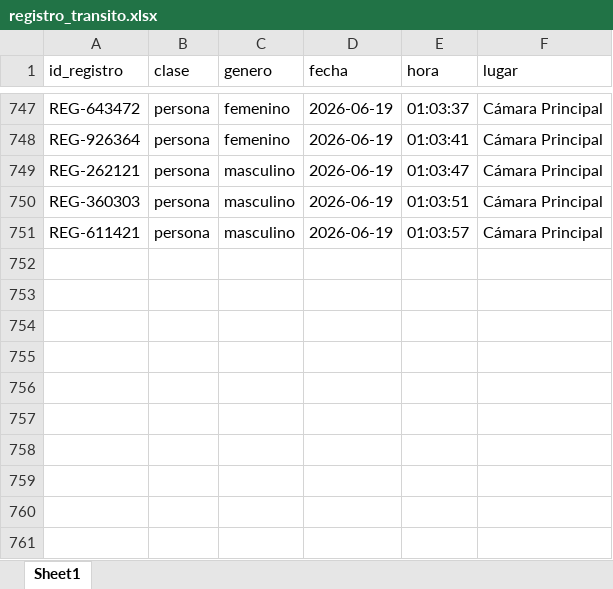
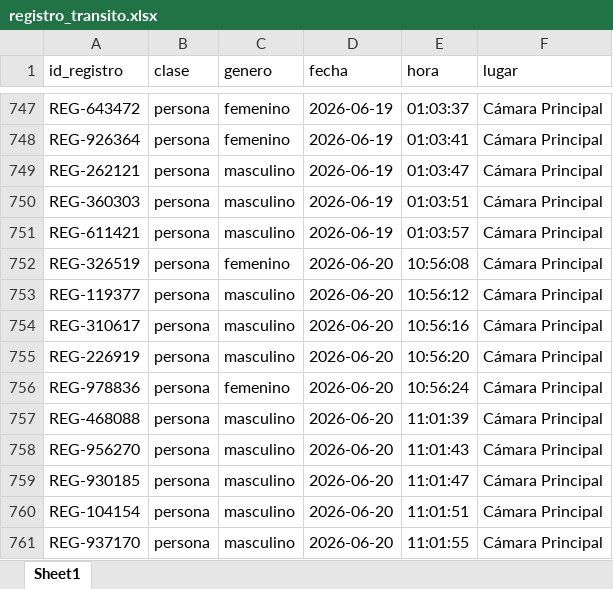
Before and after one commit to AndersonOsbeli/Data_projectCamara, an Excel workbook: registro_transito.xlsx, sheet Sheet1, drawn as a sheet; only a part is shown, gaps mark what is left out; values as stored, in another font and other column widths than the file's, no borders; the diff names each change by its address in the sheet, - before the commit and + after, or states it on an @@ line.

Commit message:
Se agrego endpoint restaurado de registro de rostro

```diff
--- a/registro_transito.xlsx (sheet Sheet1)
+++ b/registro_transito.xlsx (sheet Sheet1)
+row 752: REG-326519 | persona | femenino | 2026-06-20 | 10:56:08 | Cámara Principal
+row 753: REG-119377 | persona | masculino | 2026-06-20 | 10:56:12 | Cámara Principal
+row 754: REG-310617 | persona | masculino | 2026-06-20 | 10:56:16 | Cámara Principal
+row 755: REG-226919 | persona | masculino | 2026-06-20 | 10:56:20 | Cámara Principal
+row 756: REG-978836 | persona | femenino | 2026-06-20 | 10:56:24 | Cámara Principal
+row 757: REG-468088 | persona | masculino | 2026-06-20 | 11:01:39 | Cámara Principal
+row 758: REG-956270 | persona | masculino | 2026-06-20 | 11:01:43 | Cámara Principal
+row 759: REG-930185 | persona | masculino | 2026-06-20 | 11:01:47 | Cámara Principal
+row 760: REG-104154 | persona | masculino | 2026-06-20 | 11:01:51 | Cámara Principal
+row 761: REG-937170 | persona | masculino | 2026-06-20 | 11:01:55 | Cámara Principal
```
Also changed, not shown: 2 other files.
